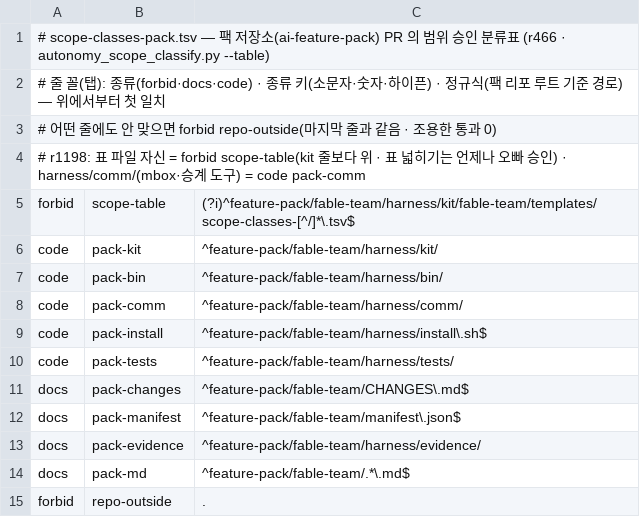
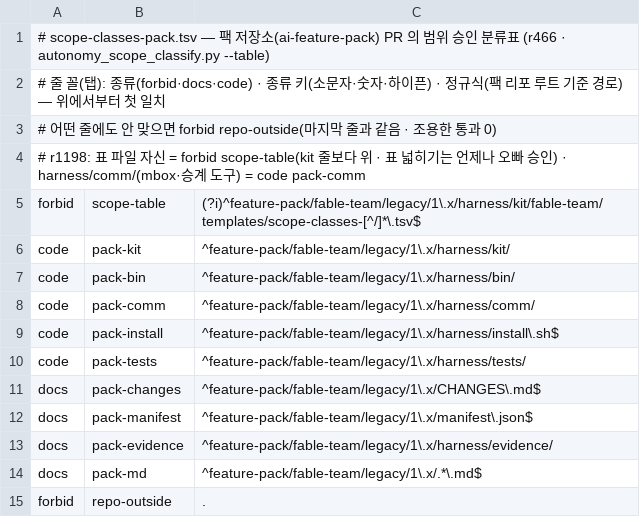
Before and after one commit to yoonhwan/ai-feature-pack, a TSV file: feature-pack/fable-team/legacy/1.x/harness/kit/fable-team/templates/scope-classes-pack.tsv, drawn as a sheet.

Commit message:
[fix] ft 2.0 PR①-2 — 1.x 경로 줄을 legacy/1.x 접두로 (분류표 + 그 표를 단언하는 시험 3개)
이동 뒤 실경로가 feature-pack/fable-team/legacy/1.x/... 인데 팩 분류표(scope-classes-pack.tsv)는
리포 루트 기준 옛 접두를 그대로 갖고 있어 legacy/1.x 아래 변경이 전부 forbid repo-outside 로 떨어졌다(실측:
harness/bin/ft-hil.sh → forbid repo-outside). 접두만 옮긴다 — 줄 수 11 그대로, 표 넓히기 0.
같은 접두를 픽스처로 쓰는 시험 3개(test_autonomy_scope_classify · test_scope_never_learn_r1208 ·
test_scope_pack_table_comm_r1198)도 같이 옮긴다. install.sh · manifest.json 은 자기 위치 기준(SRC=$PKG_DIR)이라
줄 변경 0 — 임시 HOME 설치 트리 대조로 확인(ⓒ).

```diff
--- a/feature-pack/fable-team/legacy/1.x/harness/kit/fable-team/templates/scope-classes-pack.tsv
+++ b/feature-pack/fable-team/legacy/1.x/harness/kit/fable-team/templates/scope-classes-pack.tsv
@@ -4,12 +4,12 @@
 # r1198: 표 파일 자신 = forbid scope-table(kit 줄보다 위 · 표 넓히기는 언제나 오빠 승인) · harness/comm/(mbox·승계 도구) = code pack-comm
-forbid	scope-table	(?i)^feature-pack/fable-team/harness/kit/fable-team/templates/scope-classes-[^/]*\.tsv$
-code	pack-kit	^feature-pack/fable-team/harness/kit/
-code	pack-bin	^feature-pack/fable-team/harness/bin/
-code	pack-comm	^feature-pack/fable-team/harness/comm/
-code	pack-install	^feature-pack/fable-team/harness/install\.sh$
-code	pack-tests	^feature-pack/fable-team/harness/tests/
-docs	pack-changes	^feature-pack/fable-team/CHANGES\.md$
-docs	pack-manifest	^feature-pack/fable-team/manifest\.json$
-docs	pack-evidence	^feature-pack/fable-team/harness/evidence/
-docs	pack-md	^feature-pack/fable-team/.*\.md$
+forbid	scope-table	(?i)^feature-pack/fable-team/legacy/1\.x/harness/kit/fable-team/templates/scope-classes-[^/]*\.tsv$
+code	pack-kit	^feature-pack/fable-team/legacy/1\.x/harness/kit/
+code	pack-bin	^feature-pack/fable-team/legacy/1\.x/harness/bin/
+code	pack-comm	^feature-pack/fable-team/legacy/1\.x/harness/comm/
+code	pack-install	^feature-pack/fable-team/legacy/1\.x/harness/install\.sh$
+code	pack-tests	^feature-pack/fable-team/legacy/1\.x/harness/tests/
+docs	pack-changes	^feature-pack/fable-team/legacy/1\.x/CHANGES\.md$
+docs	pack-manifest	^feature-pack/fable-team/legacy/1\.x/manifest\.json$
+docs	pack-evidence	^feature-pack/fable-team/legacy/1\.x/harness/evidence/
+docs	pack-md	^feature-pack/fable-team/legacy/1\.x/.*\.md$
 forbid	repo-outside	.
```
Also changed, not shown: 3 other files.
